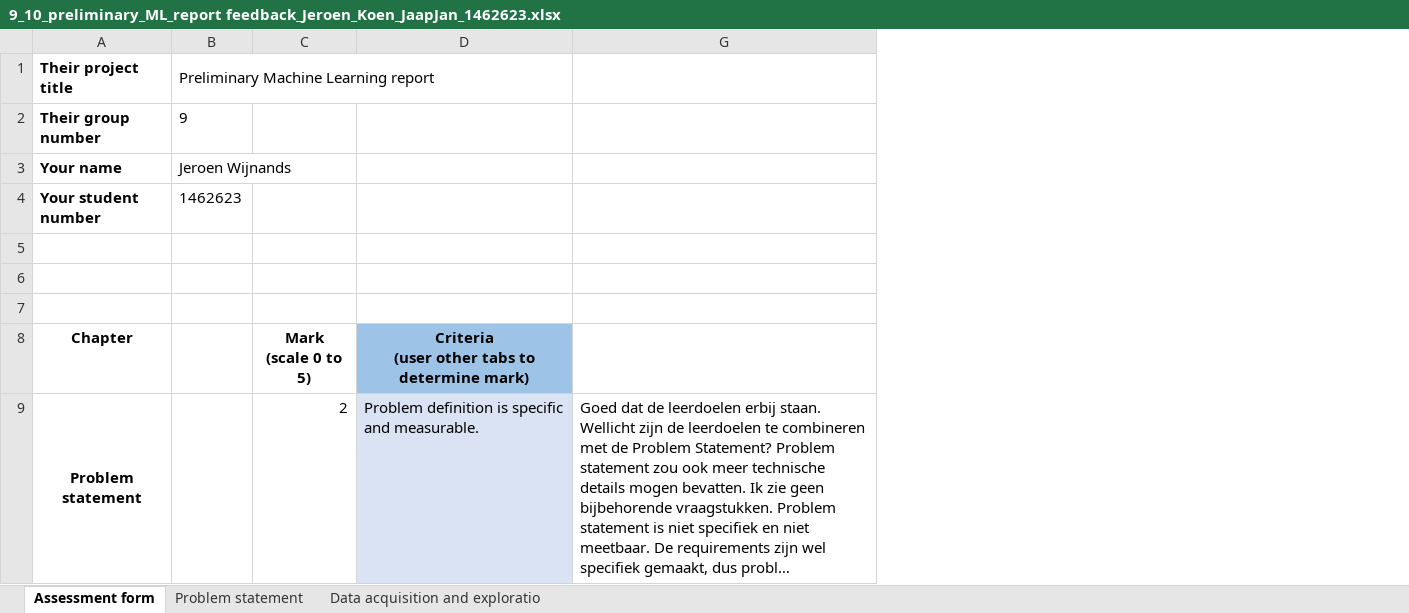
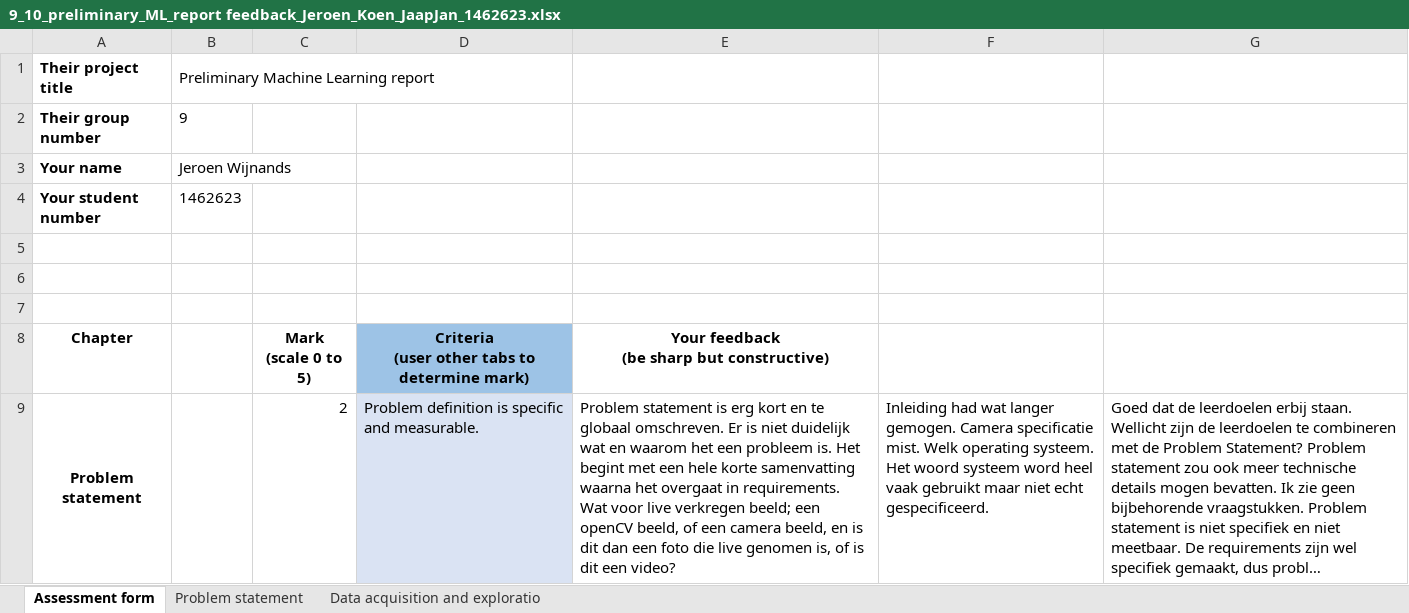
Before and after one commit to steenpapierschaar-tech/steenpapierschaar-tech, an Excel workbook: Beoordeling preliminary/9_10_preliminary_ML_report feedback_Jeroen_Koen_JaapJan_1462623.xlsx, sheet Assessment form, drawn as a sheet; only a part is shown; long unchanged cells end in …; values as stored, in another font and other column widths than the file's, no borders; ↵ is a line break in a cell; the diff names each change by its address in the sheet, - before the commit and + after, or states it on an @@ line.

```diff
--- a/Beoordeling preliminary/9_10_preliminary_ML_report feedback_Jeroen_Koen_JaapJan_1462623.xlsx (sheet Assessment form)
+++ b/Beoordeling preliminary/9_10_preliminary_ML_report feedback_Jeroen_Koen_JaapJan_1462623.xlsx (sheet Assessment form)
@@ column E unhidden, rows 8-9: Your feedback ↵ (be sharp but constructive) | Problem statement is erg kort en te globaal omschreven. Er is niet duidelijk wat en waarom het een probleem is. Het begint met een hele korte samenvatting waarna het overgaat in requirements. Wat voor live verkregen beeld; een openCV beeld, of een camera beeld, en is dit dan een foto die live genomen is, of is dit een video? @@
@@ column F unhidden, row 9: Inleiding had wat langer gemogen. Camera specificatie mist. Welk operating systeem. Het woord systeem word heel vaak gebruikt maar niet echt gespecificeerd. @@
```
Also changed, not shown: 2 other files.
